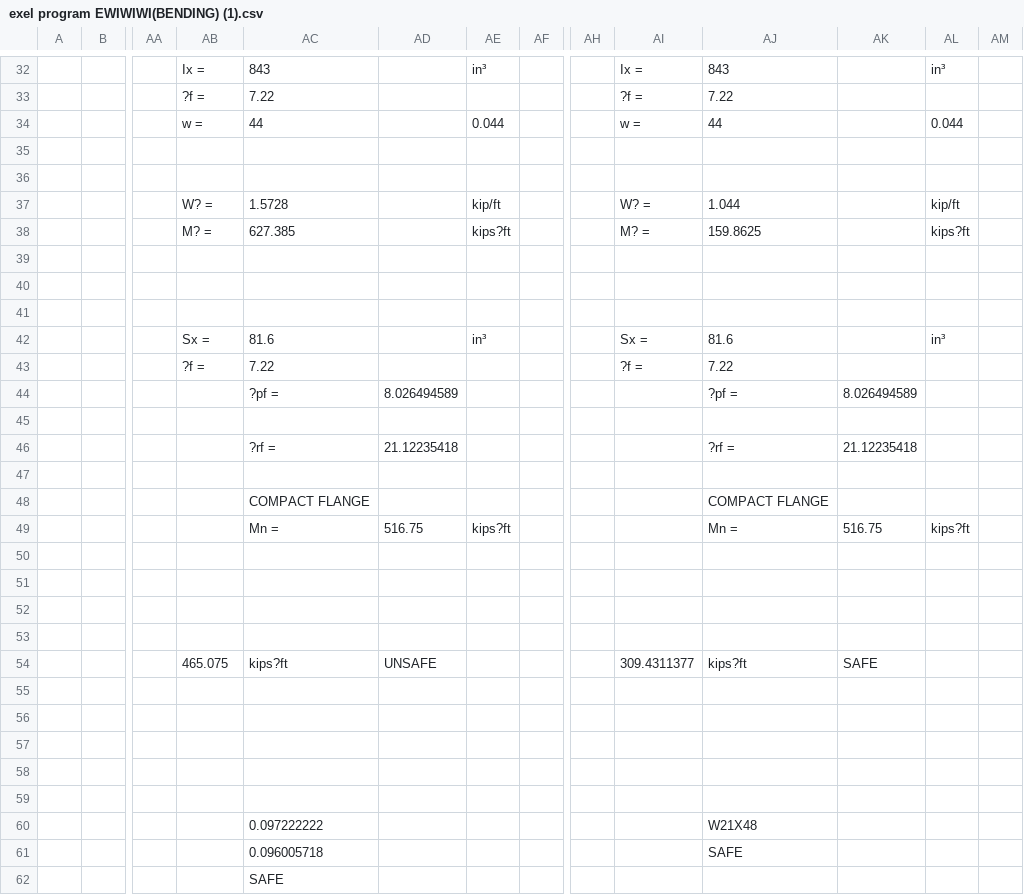
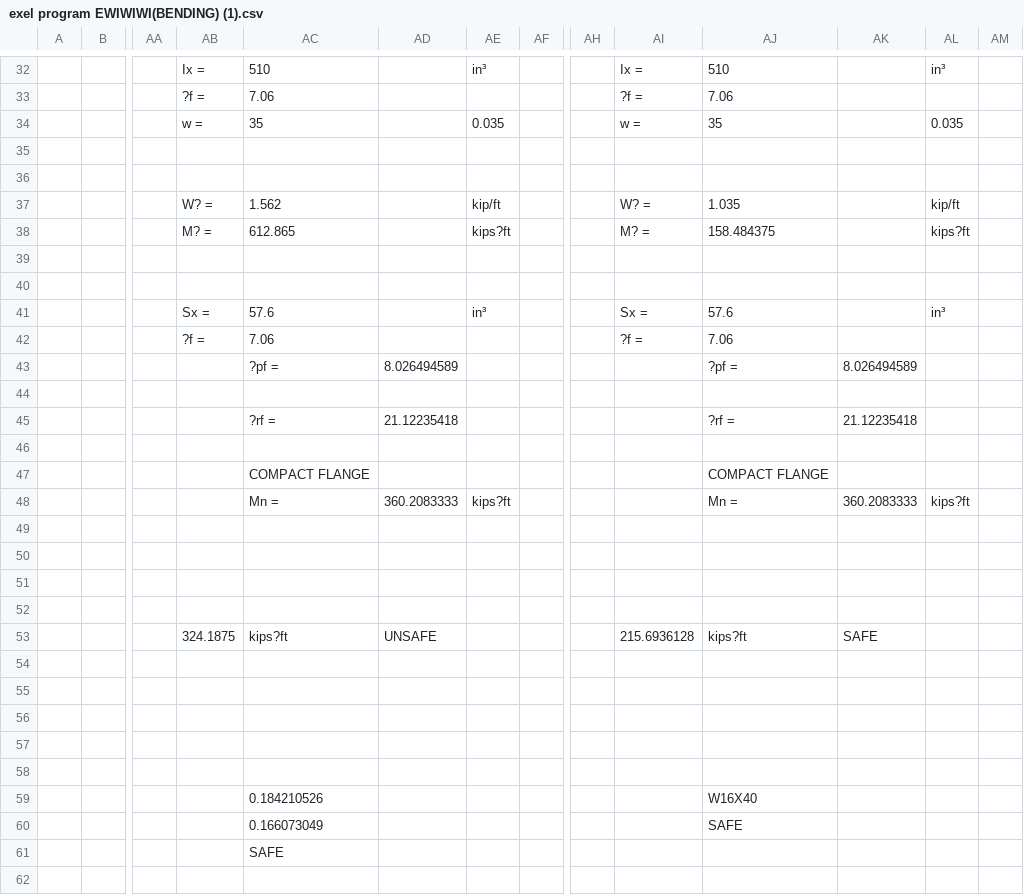
Before and after one commit to markings199/second-client, a CSV file: steelforge/reference/exel program EWIWIWI(BENDING) (1).csv, drawn as a sheet; only a part is shown, gaps mark what is left out; removed rows and columns are numbered as before the commit, all else as after; rows hold the shown columns only; the diff covers the shown part only; the diff names each change by its address in the sheet, - before the commit and + after, or states it on an @@ line.

```diff
--- a/steelforge/reference/exel program EWIWIWI(BENDING) (1).csv
+++ b/steelforge/reference/exel program EWIWIWI(BENDING) (1).csv
-AC32: 843
+AC32: 510
-AJ32: 843
+AJ32: 510
-AC33: 7.22
+AC33: 7.06
-AJ33: 7.22
+AJ33: 7.06
-AC34: 44
+AC34: 35
-AE34: 0.044
+AE34: 0.035
-AJ34: 44
+AJ34: 35
-AL34: 0.044
+AL34: 0.035
-AC37: 1.5728
+AC37: 1.562
-AJ37: 1.044
+AJ37: 1.035
-AC38: 627.385
+AC38: 612.865
-AJ38: 159.8625
+AJ38: 158.484375
-row 41: (empty)
-AC41: 81.6
+AC41: 57.6
-AJ41: 81.6
+AJ41: 57.6
-AC42: 7.22
+AC42: 7.06
-AJ42: 7.22
+AJ42: 7.06
-AD48: 516.75
+AD48: 360.2083333
-AK48: 516.75
+AK48: 360.2083333
-AB53: 465.075
+AB53: 324.1875
-AI53: 309.4311377
+AI53: 215.6936128
-AC59: 0.097222222
+AC59: 0.184210526
-AJ59: W21X48
+AJ59: W16X40
-AC60: 0.096005718
+AC60: 0.166073049
```
Also changed, not shown: 25 edited cells elsewhere in this file, steelforge/reference/exel program EWIWIWI(S(ASTM)).csv, steelforge/reference/exel program EWIWIWI(S(STEEL SELECTION)).csv, 10 other files.
